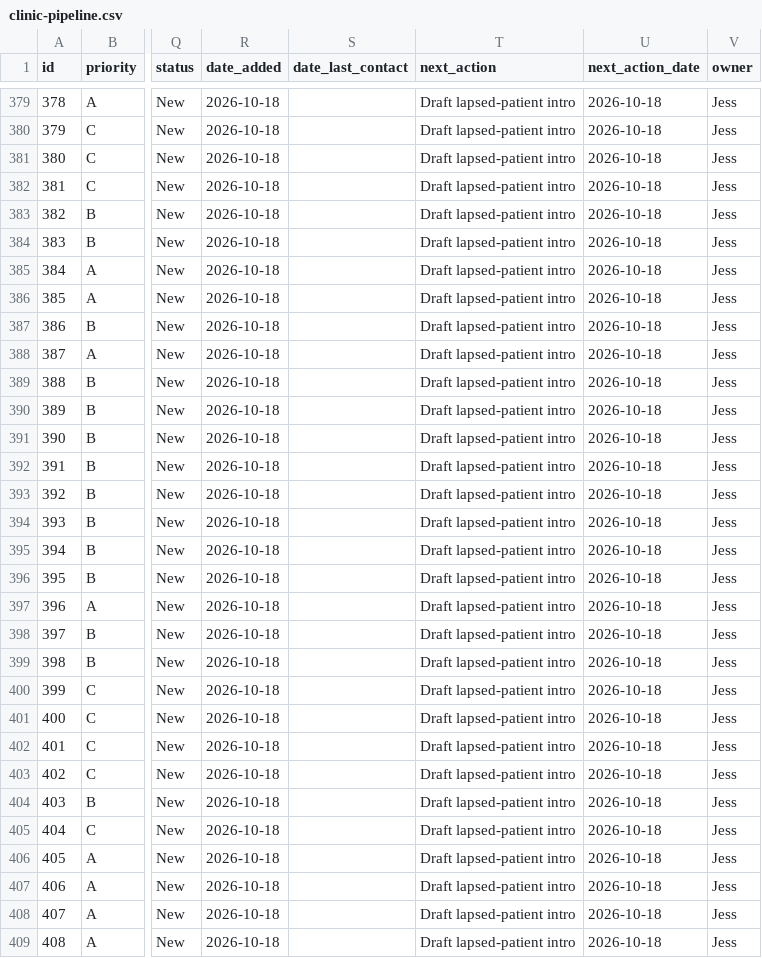
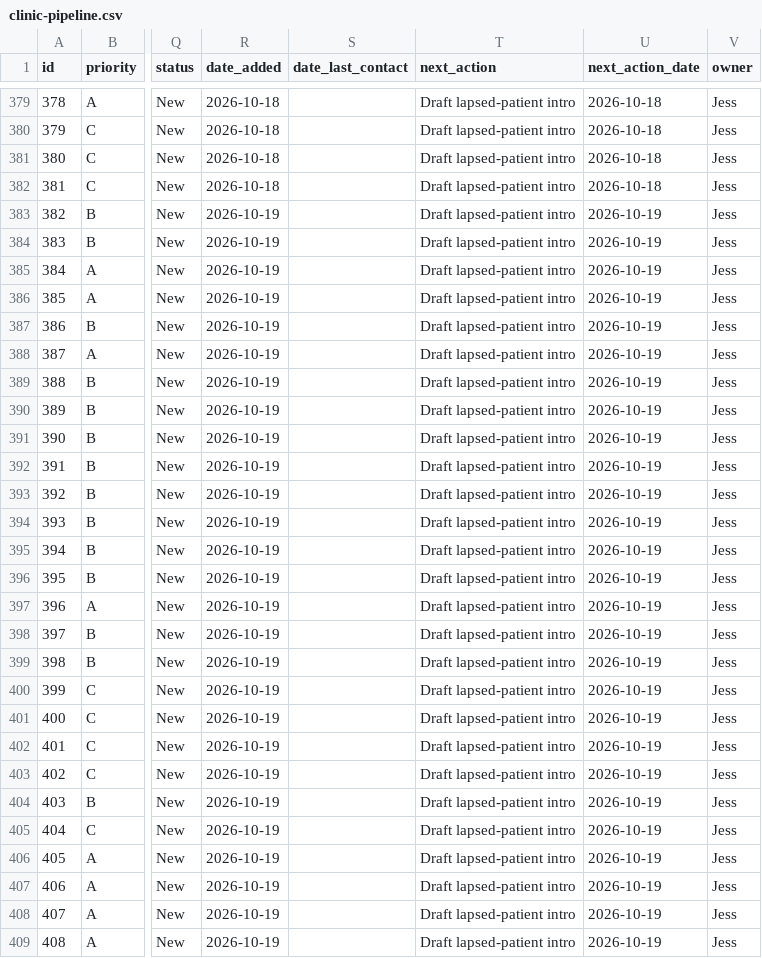
Before and after one commit to wilba-audit/wilba-audit, a CSV file: outputs/pipeline/clinic-pipeline.csv, drawn as a sheet; only a part is shown, gaps mark what is left out; the diff covers the shown part only; the diff names each change by its address in the sheet, - before the commit and + after, or states it on an @@ line.

```diff
--- a/outputs/pipeline/clinic-pipeline.csv
+++ b/outputs/pipeline/clinic-pipeline.csv
-R383:R409 (date_added): 2026-10-18
+R383:R409 (date_added): 2026-10-19
-U383:U409 (next_action_date): 2026-10-18
+U383:U409 (next_action_date): 2026-10-19
```
Also changed, not shown: 125 edited cells elsewhere in this file.
